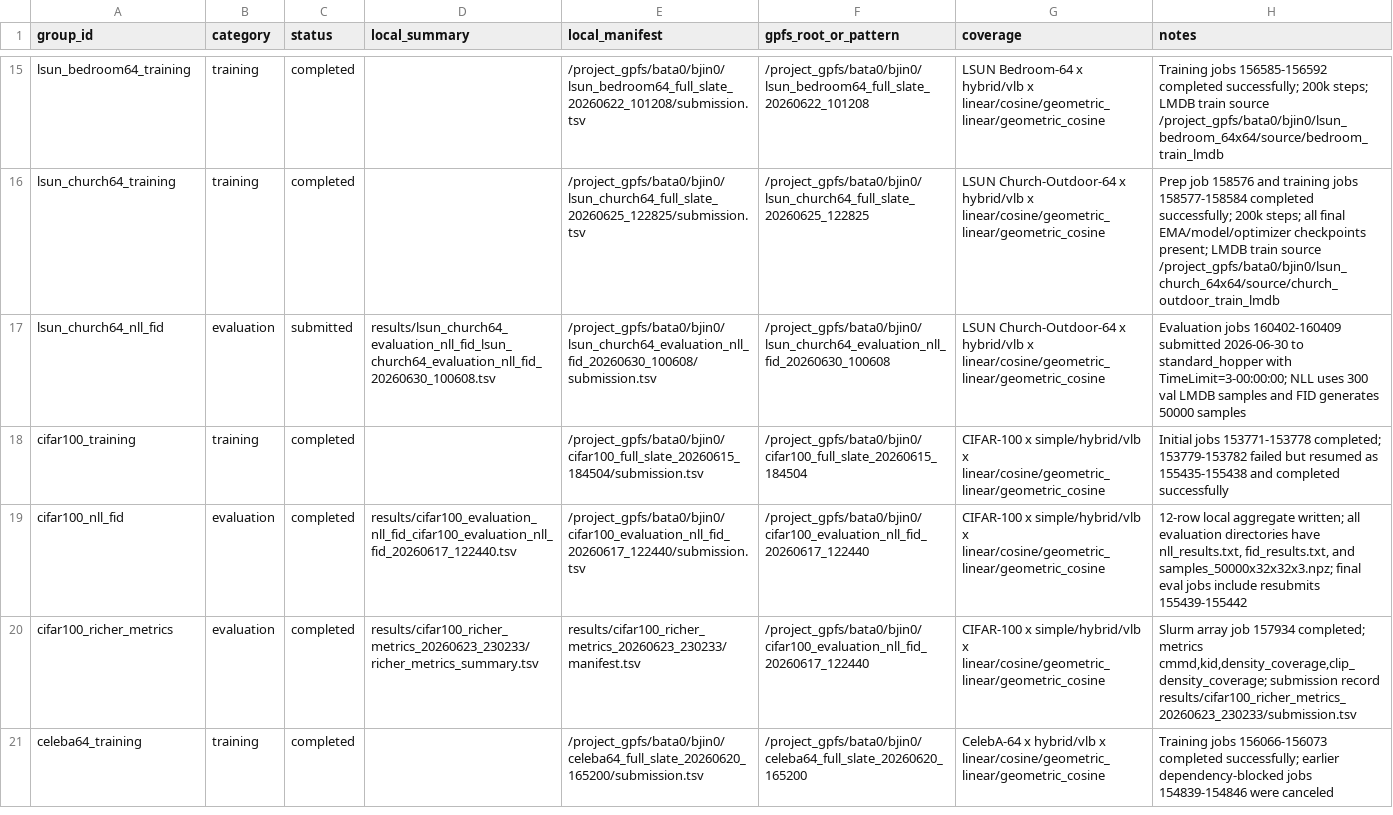
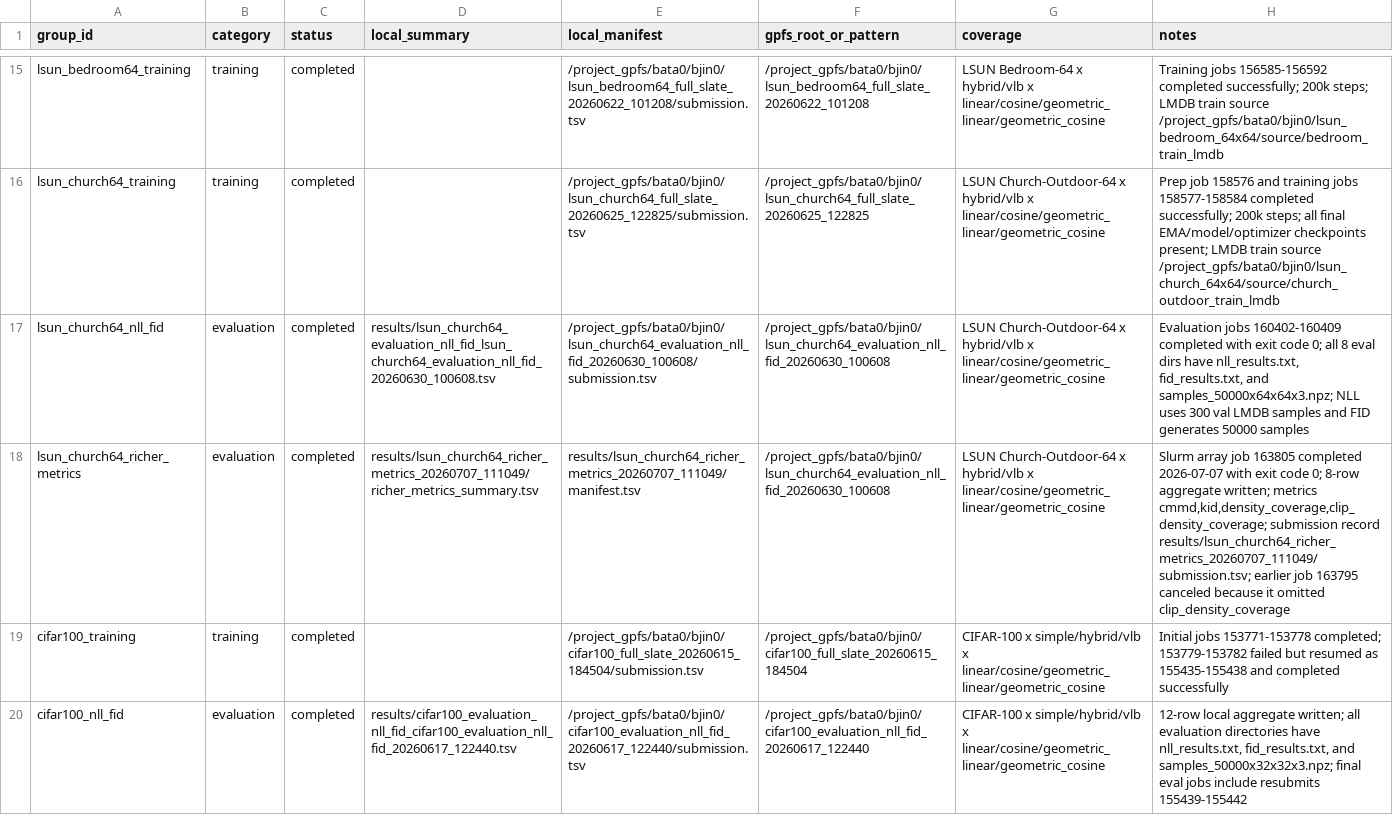
Before and after one commit to billyzjin/improved-diffusion, a TSV file: results/experiment_registry.tsv, drawn as a sheet; only a part is shown, gaps mark what is left out; the shorter side is filled out with more unchanged rows; the diff names each change by its address in the sheet, - before the commit and + after, or states it on an @@ line.

Commit message:
Add LSUN Church evaluation results

```diff
--- a/results/experiment_registry.tsv
+++ b/results/experiment_registry.tsv
-C17 (status): submitted
+C17 (status): completed
-H17 (notes): …jobs 160402-160409 submitted 2026-06-30 to standard_hopper with TimeLimit=3-00:00:00; NLL uses…
+H17 (notes): …jobs 160402-160409 completed with exit code 0; all 8 eval dirs have nll_results.txt, fid_results.txt, and samples_50000x64x64x3.npz; NLL uses…
+row 18: lsun_church64_richer_metrics | evaluation | completed | results/lsun_church64_richer_metrics_20260707_111049/richer_metrics_summary.tsv | results/lsun_church64_richer_metrics_20260707_111049/manifest.tsv | /project_gpfs/bata0/bjin0/lsun_church64_evaluation_nll_fid_20260630_100608 | LSUN Church-Outdoor-64 x hybrid/vlb x linear/cosine/geometric_linear/geometric_cosine | Slurm array job 163805 completed 2026-07-07 with exit code 0; 8-row aggregate written; metrics cmmd,kid,density_coverage,clip_density_coverage; submission record results/lsun_church64_richer_metrics_20260707_111049/submission.tsv; earlier job 163795 canceled because it omitted clip_density_coverage
```
Also changed, not shown: 13 other files.
